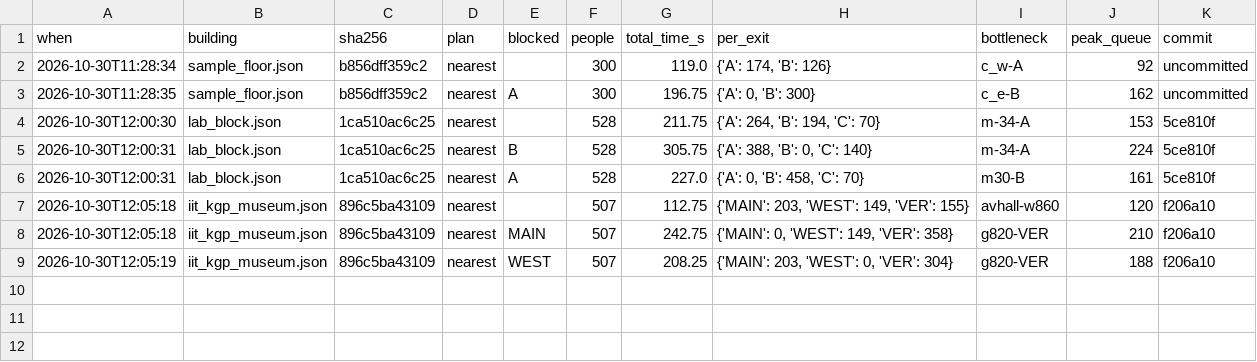
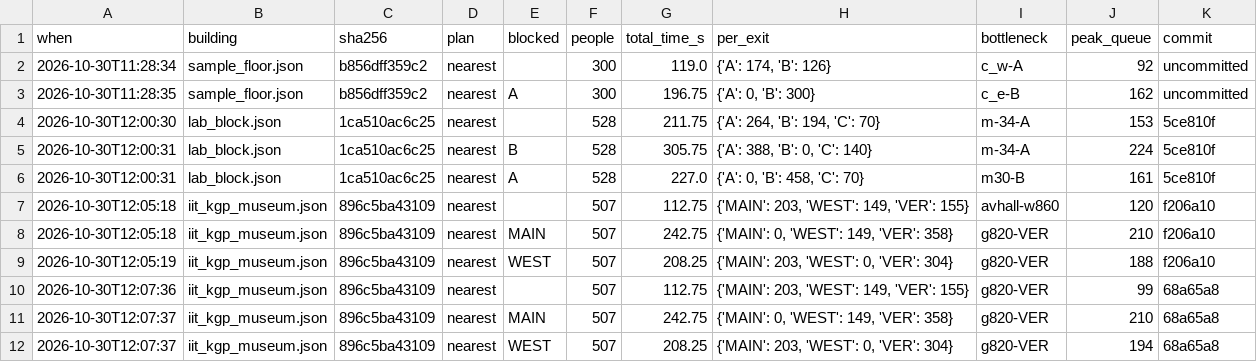
Before and after one commit to AyushVUpadhye/Nikaas, a CSV file: runs/results.csv, drawn as a sheet.

Commit message:
docs: corrected IIT bottleneck after door-split fix, contract door_routes, regenerated frames

```diff
--- a/runs/results.csv
+++ b/runs/results.csv
@@ -9 +9,4 @@ when,building,sha256,plan,blocked,people,total_time_s,per_exit,bottleneck,peak_q
 2026-10-30T12:05:19,iit_kgp_museum.json,896c5ba43109,nearest,WEST,507,208.25,"{'MAIN': 203, 'WEST': 0, 'VER': 304}",g820-VER,188,f206a10
+2026-10-30T12:07:36,iit_kgp_museum.json,896c5ba43109,nearest,,507,112.75,"{'MAIN': 203, 'WEST': 149, 'VER': 155}",g820-VER,99,68a65a8
+2026-10-30T12:07:37,iit_kgp_museum.json,896c5ba43109,nearest,MAIN,507,242.75,"{'MAIN': 0, 'WEST': 149, 'VER': 358}",g820-VER,210,68a65a8
+2026-10-30T12:07:37,iit_kgp_museum.json,896c5ba43109,nearest,WEST,507,208.25,"{'MAIN': 203, 'WEST': 0, 'VER': 304}",g820-VER,194,68a65a8
```
Also changed, not shown: 11 other files.
